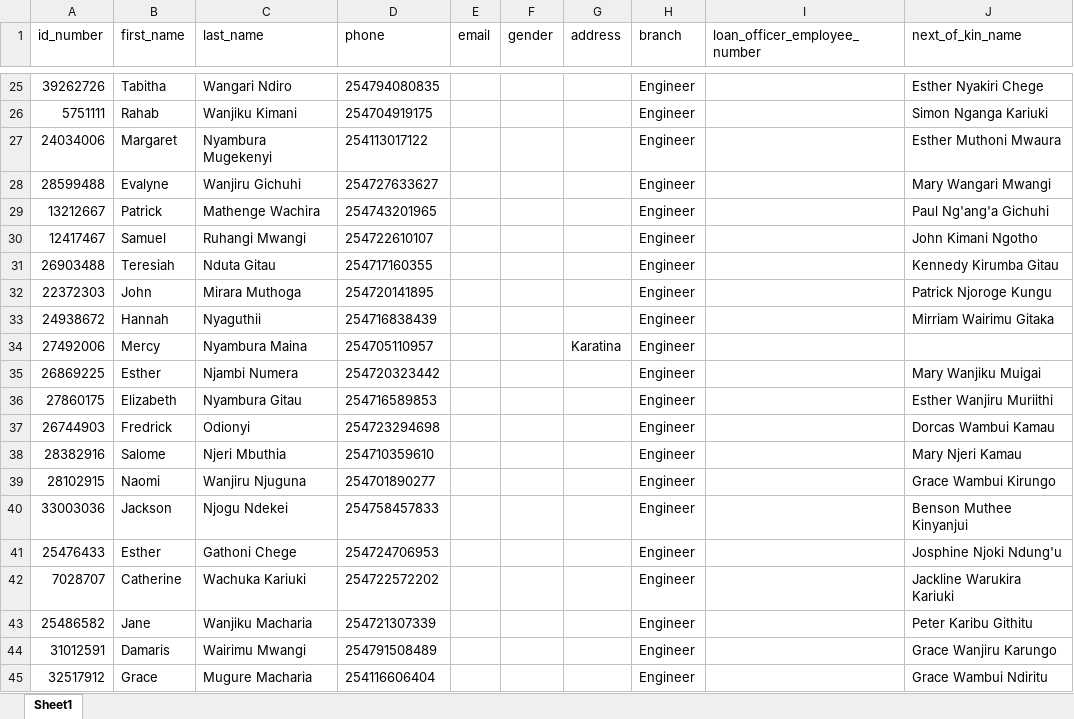
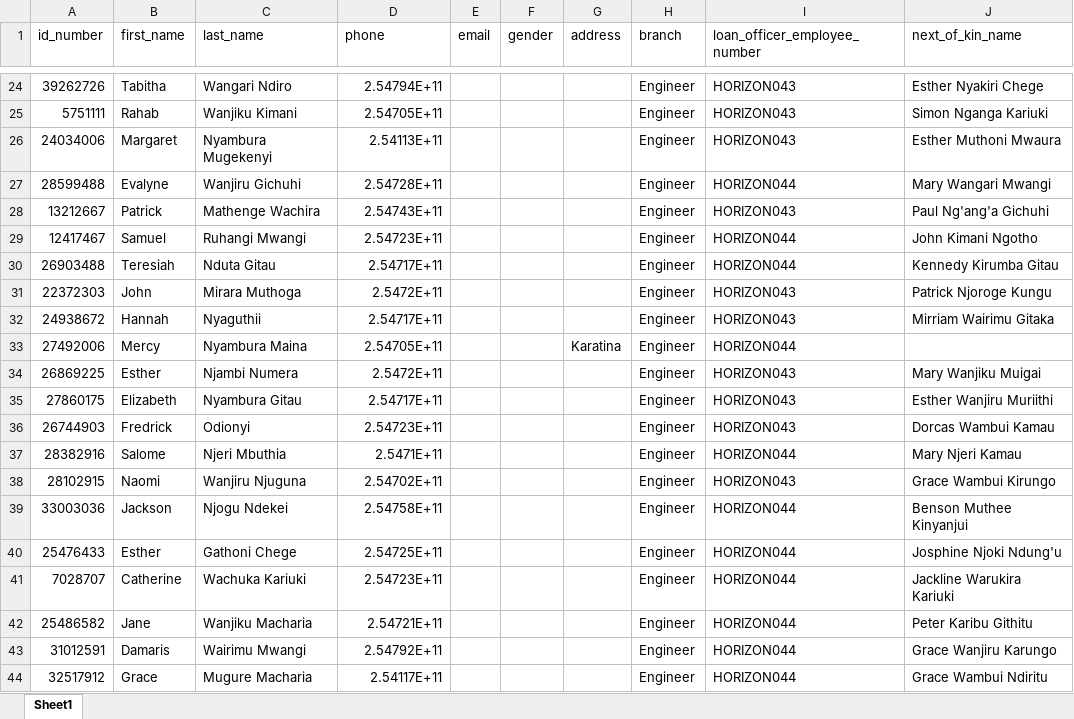
Before and after one commit to botfelixmburson-hacker/horizon-data, an Excel workbook: draft/FINAL_ENGINEER_CLIENTS_COMPLETE.xlsx, sheet Sheet1, drawn as a sheet; only a part is shown, gaps mark what is left out; values as stored, in another font and other column widths than the file's, no borders; addresses are those after the commit; the diff covers the shown part only; the diff names each change by its address in the sheet, - before the commit and + after, or states it on an @@ line.

```diff
--- a/draft/FINAL_ENGINEER_CLIENTS_COMPLETE.xlsx (sheet Sheet1)
+++ b/draft/FINAL_ENGINEER_CLIENTS_COMPLETE.xlsx (sheet Sheet1)
-D24 (phone): 254794080835
+D24 (phone): 2.54794E+11
-I24:I26 (loan_officer_employee_number): (empty)
+I24:I26 (loan_officer_employee_number): HORIZON043
-D25 (phone): 254704919175
+D25 (phone): 2.54705E+11
-D26 (phone): 254113017122
+D26 (phone): 2.54113E+11
-D27 (phone): 254727633627
+D27 (phone): 2.54728E+11
-I27 (loan_officer_employee_number): (empty)
+I27 (loan_officer_employee_number): HORIZON044
-D28 (phone): 254743201965
+D28 (phone): 2.54743E+11
-I28 (loan_officer_employee_number): (empty)
+I28 (loan_officer_employee_number): HORIZON043
-D29 (phone): 254722610107
+D29 (phone): 2.54723E+11
-I29:I30 (loan_officer_employee_number): (empty)
+I29:I30 (loan_officer_employee_number): HORIZON044
-D30 (phone): 254717160355
+D30 (phone): 2.54717E+11
-D31 (phone): 254720141895
+D31 (phone): 2.5472E+11
-I31:I32 (loan_officer_employee_number): (empty)
+I31:I32 (loan_officer_employee_number): HORIZON043
-D32 (phone): 254716838439
+D32 (phone): 2.54717E+11
-D33 (phone): 254705110957
+D33 (phone): 2.54705E+11
-I33 (loan_officer_employee_number): (empty)
+I33 (loan_officer_employee_number): HORIZON044
-D34 (phone): 254720323442
+D34 (phone): 2.5472E+11
-I34:I36 (loan_officer_employee_number): (empty)
+I34:I36 (loan_officer_employee_number): HORIZON043
-D35 (phone): 254716589853
+D35 (phone): 2.54717E+11
-D36 (phone): 254723294698
+D36 (phone): 2.54723E+11
-D37 (phone): 254710359610
+D37 (phone): 2.5471E+11
-I37 (loan_officer_employee_number): (empty)
+I37 (loan_officer_employee_number): HORIZON044
-D38 (phone): 254701890277
+D38 (phone): 2.54702E+11
-I38 (loan_officer_employee_number): (empty)
+I38 (loan_officer_employee_number): HORIZON043
-D39 (phone): 254758457833
+D39 (phone): 2.54758E+11
-I39:I44 (loan_officer_employee_number): (empty)
+I39:I44 (loan_officer_employee_number): HORIZON044
-D40 (phone): 254724706953
+D40 (phone): 2.54725E+11
-D41 (phone): 254722572202
+D41 (phone): 2.54723E+11
-D42 (phone): 254721307339
+D42 (phone): 2.54721E+11
-D43 (phone): 254791508489
+D43 (phone): 2.54792E+11
-D44 (phone): 254116606404
+D44 (phone): 2.54117E+11
```
Also changed, not shown: 5 removed rows and 56 edited cells elsewhere in this sheet, complete/FINAL_NYAHURURU_LOANS_COMPLETE.xlsx, 9 other files.
